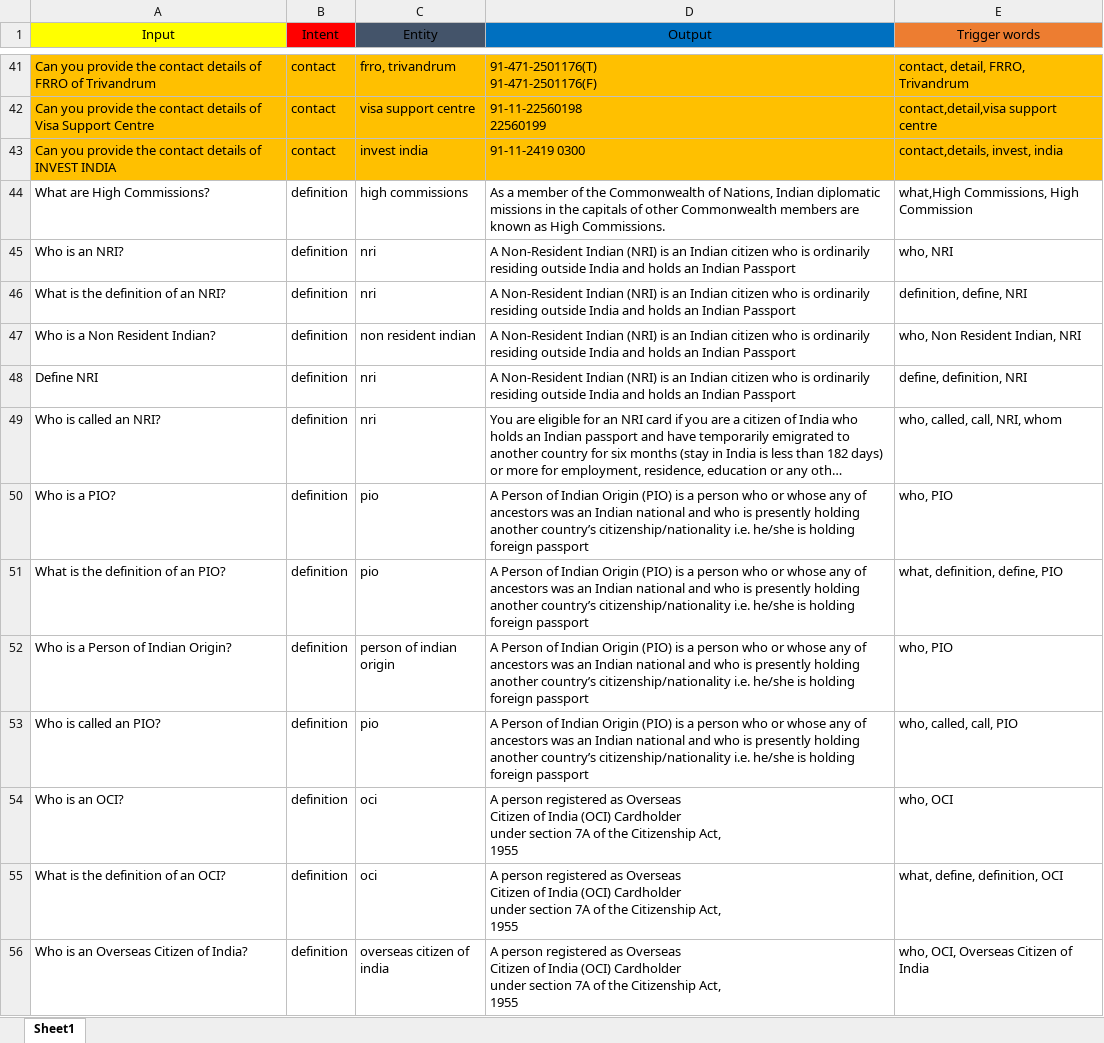
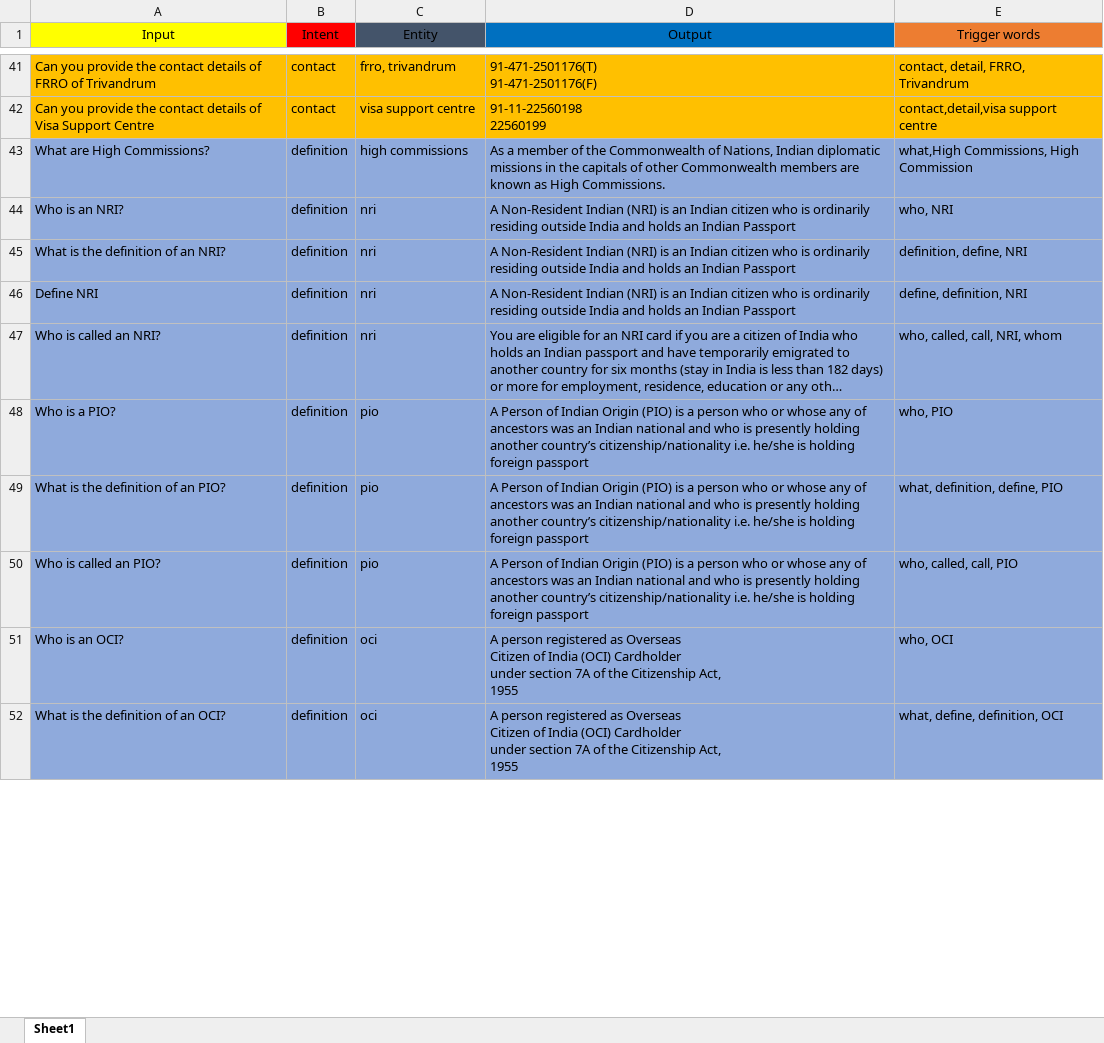
Before and after one commit to sahutkarsh/faq-chat-bot, an Excel workbook: intents.xlsx, sheet Sheet1, drawn as a sheet; only a part is shown, gaps mark what is left out; long unchanged cells end in …; values as stored, in another font and other column widths than the file's, no borders; removed rows and columns are numbered as before the commit, all else as after; ↵ is a line break in a cell; the diff covers the shown part only; the diff names each change by its address in the sheet, - before the commit and + after, or states it on an @@ line.

```diff
--- a/intents.xlsx (sheet Sheet1)
+++ b/intents.xlsx (sheet Sheet1)
-row 43: Can you provide the contact details of INVEST INDIA | contact | invest india | 91-11-2419 0300 | contact,details, invest, india
-A43:E45 fill: none
+A43:E45 fill: #8FAADC
-row 47: Who is a Non Resident Indian? | definition | non resident indian | A Non-Resident Indian (NRI) is an Indian citizen who is ordinarily residing outside India and holds an Indian Passport | who, Non Resident Indian, NRI
-A46:E49 fill: none
+A46:E49 fill: #8FAADC
-row 52: Who is a Person of Indian Origin? | definition | person of indian origin | A Person of Indian Origin (PIO) is a person who or whose any of ancestors was an Indian national and who is presently holding another country’s citizenship/nationality i.e. he/she is holding foreign passport | who, PIO
-A50:E52 fill: none
+A50:E52 fill: #8FAADC
-row 56: Who is an Overseas Citizen of India? | definition | overseas citizen of india | A person registered as Overseas ↵ Citizen of India (OCI) Cardholder ↵ under section 7A of the Citizenship Act, ↵ 1955 | who, OCI, Overseas Citizen of India
```
Also changed, not shown: 1 added row, 3 removed rows, 4 edited cells and cell formats elsewhere in this sheet, 6 other files.
